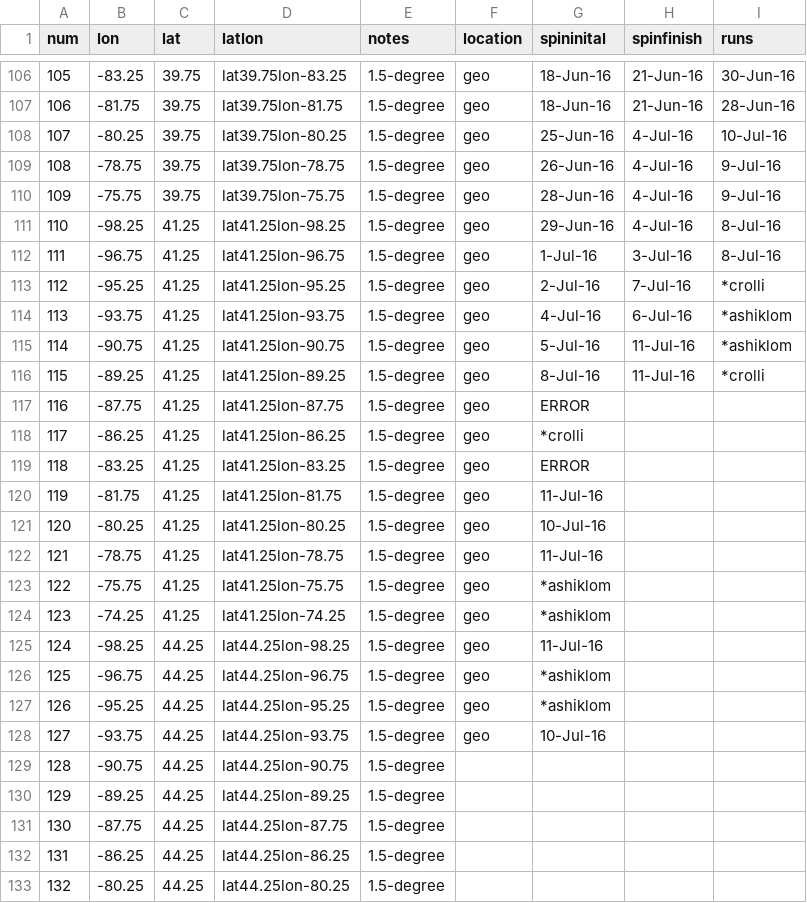
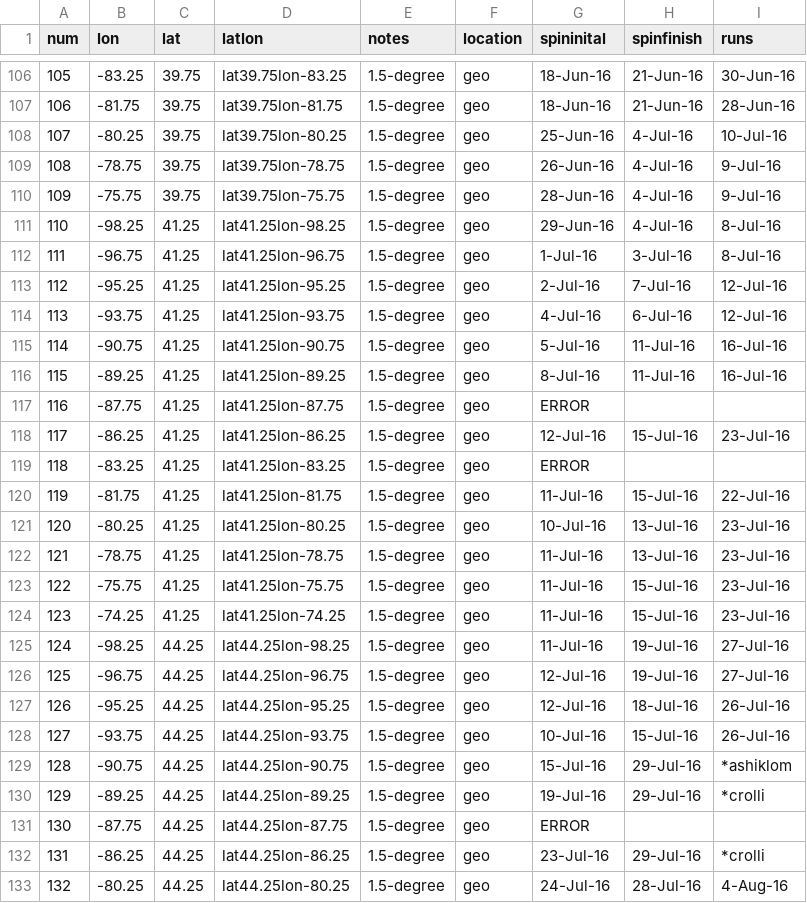
Before and after one commit to crollinson/ED_PalEON, a CSV file: MIP2_Region/0_setup/Paleon_MIP_Phase2_ED_Order_Status.csv, drawn as a sheet; only a part is shown, gaps mark what is left out; the diff covers the shown part only.

Commit message:
Status update

```diff
--- a/MIP2_Region/0_setup/Paleon_MIP_Phase2_ED_Order_Status.csv
+++ b/MIP2_Region/0_setup/Paleon_MIP_Phase2_ED_Order_Status.csv
@@ -112,22 +112,22 @@ num,lon,lat,latlon,notes,location,spininital,spinfinish,runs
 111,-96.75,41.25,lat41.25lon-96.75,1.5-degree,geo,1-Jul-16,3-Jul-16,8-Jul-16
-112,-95.25,41.25,lat41.25lon-95.25,1.5-degree,geo,2-Jul-16,7-Jul-16,*crolli
-113,-93.75,41.25,lat41.25lon-93.75,1.5-degree,geo,4-Jul-16,6-Jul-16,*ashiklom
-114,-90.75,41.25,lat41.25lon-90.75,1.5-degree,geo,5-Jul-16,11-Jul-16,*ashiklom
-115,-89.25,41.25,lat41.25lon-89.25,1.5-degree,geo,8-Jul-16,11-Jul-16,*crolli
+112,-95.25,41.25,lat41.25lon-95.25,1.5-degree,geo,2-Jul-16,7-Jul-16,12-Jul-16
+113,-93.75,41.25,lat41.25lon-93.75,1.5-degree,geo,4-Jul-16,6-Jul-16,12-Jul-16
+114,-90.75,41.25,lat41.25lon-90.75,1.5-degree,geo,5-Jul-16,11-Jul-16,16-Jul-16
+115,-89.25,41.25,lat41.25lon-89.25,1.5-degree,geo,8-Jul-16,11-Jul-16,16-Jul-16
 116,-87.75,41.25,lat41.25lon-87.75,1.5-degree,geo,ERROR,,
-117,-86.25,41.25,lat41.25lon-86.25,1.5-degree,geo,*crolli,,
+117,-86.25,41.25,lat41.25lon-86.25,1.5-degree,geo,12-Jul-16,15-Jul-16,23-Jul-16
 118,-83.25,41.25,lat41.25lon-83.25,1.5-degree,geo,ERROR,,
-119,-81.75,41.25,lat41.25lon-81.75,1.5-degree,geo,11-Jul-16,,
-120,-80.25,41.25,lat41.25lon-80.25,1.5-degree,geo,10-Jul-16,,
-121,-78.75,41.25,lat41.25lon-78.75,1.5-degree,geo,11-Jul-16,,
-122,-75.75,41.25,lat41.25lon-75.75,1.5-degree,geo,*ashiklom,,
-123,-74.25,41.25,lat41.25lon-74.25,1.5-degree,geo,*ashiklom,,
-124,-98.25,44.25,lat44.25lon-98.25,1.5-degree,geo,11-Jul-16,,
-125,-96.75,44.25,lat44.25lon-96.75,1.5-degree,geo,*ashiklom,,
-126,-95.25,44.25,lat44.25lon-95.25,1.5-degree,geo,*ashiklom,,
-127,-93.75,44.25,lat44.25lon-93.75,1.5-degree,geo,10-Jul-16,,
-128,-90.75,44.25,lat44.25lon-90.75,1.5-degree,,,,
-129,-89.25,44.25,lat44.25lon-89.25,1.5-degree,,,,
-130,-87.75,44.25,lat44.25lon-87.75,1.5-degree,,,,
-131,-86.25,44.25,lat44.25lon-86.25,1.5-degree,,,,
-132,-80.25,44.25,lat44.25lon-80.25,1.5-degree,,,,
+119,-81.75,41.25,lat41.25lon-81.75,1.5-degree,geo,11-Jul-16,15-Jul-16,22-Jul-16
+120,-80.25,41.25,lat41.25lon-80.25,1.5-degree,geo,10-Jul-16,13-Jul-16,23-Jul-16
+121,-78.75,41.25,lat41.25lon-78.75,1.5-degree,geo,11-Jul-16,13-Jul-16,23-Jul-16
+122,-75.75,41.25,lat41.25lon-75.75,1.5-degree,geo,11-Jul-16,15-Jul-16,23-Jul-16
+123,-74.25,41.25,lat41.25lon-74.25,1.5-degree,geo,11-Jul-16,15-Jul-16,23-Jul-16
+124,-98.25,44.25,lat44.25lon-98.25,1.5-degree,geo,11-Jul-16,19-Jul-16,27-Jul-16
+125,-96.75,44.25,lat44.25lon-96.75,1.5-degree,geo,12-Jul-16,19-Jul-16,27-Jul-16
+126,-95.25,44.25,lat44.25lon-95.25,1.5-degree,geo,12-Jul-16,18-Jul-16,26-Jul-16
+127,-93.75,44.25,lat44.25lon-93.75,1.5-degree,geo,10-Jul-16,15-Jul-16,26-Jul-16
+128,-90.75,44.25,lat44.25lon-90.75,1.5-degree,geo,15-Jul-16,29-Jul-16,*ashiklom
+129,-89.25,44.25,lat44.25lon-89.25,1.5-degree,geo,19-Jul-16,29-Jul-16,*crolli
+130,-87.75,44.25,lat44.25lon-87.75,1.5-degree,geo,ERROR,,
+131,-86.25,44.25,lat44.25lon-86.25,1.5-degree,geo,23-Jul-16,29-Jul-16,*crolli
+132,-80.25,44.25,lat44.25lon-80.25,1.5-degree,geo,24-Jul-16,28-Jul-16,4-Aug-16
```
Also changed, not shown: 40 edited cells elsewhere in this file, 1 other file.
